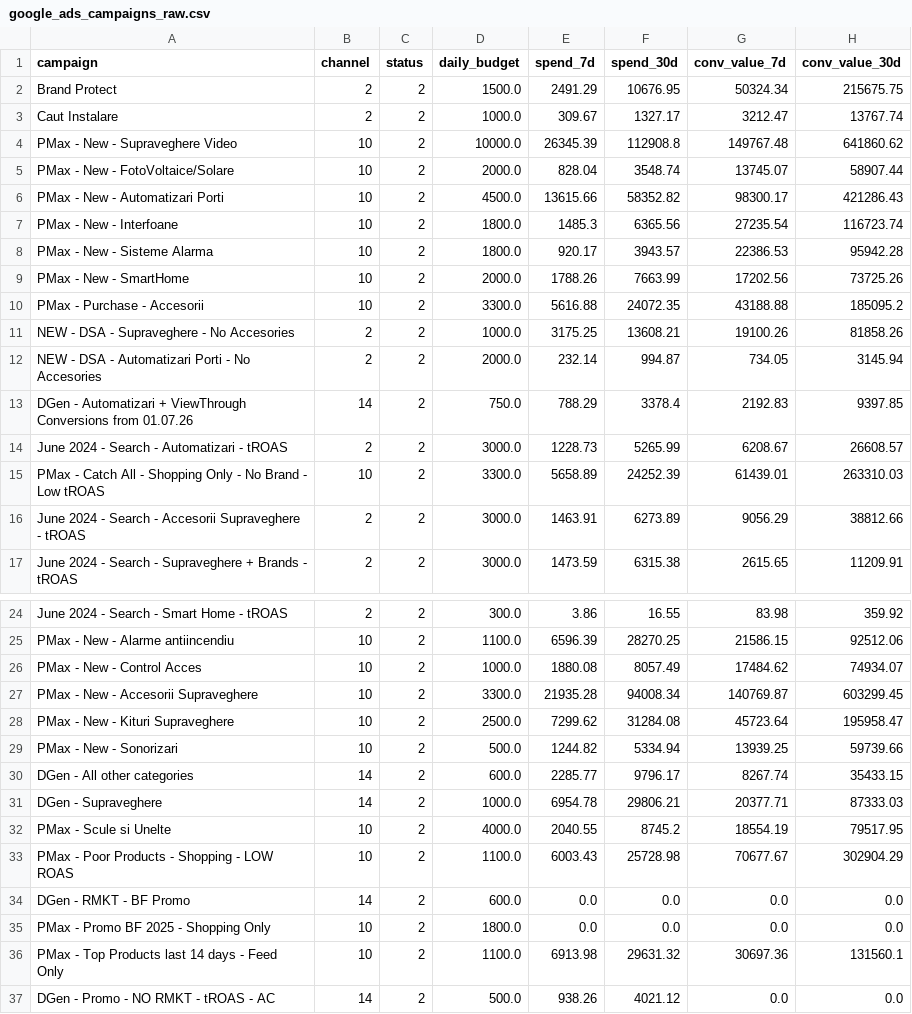
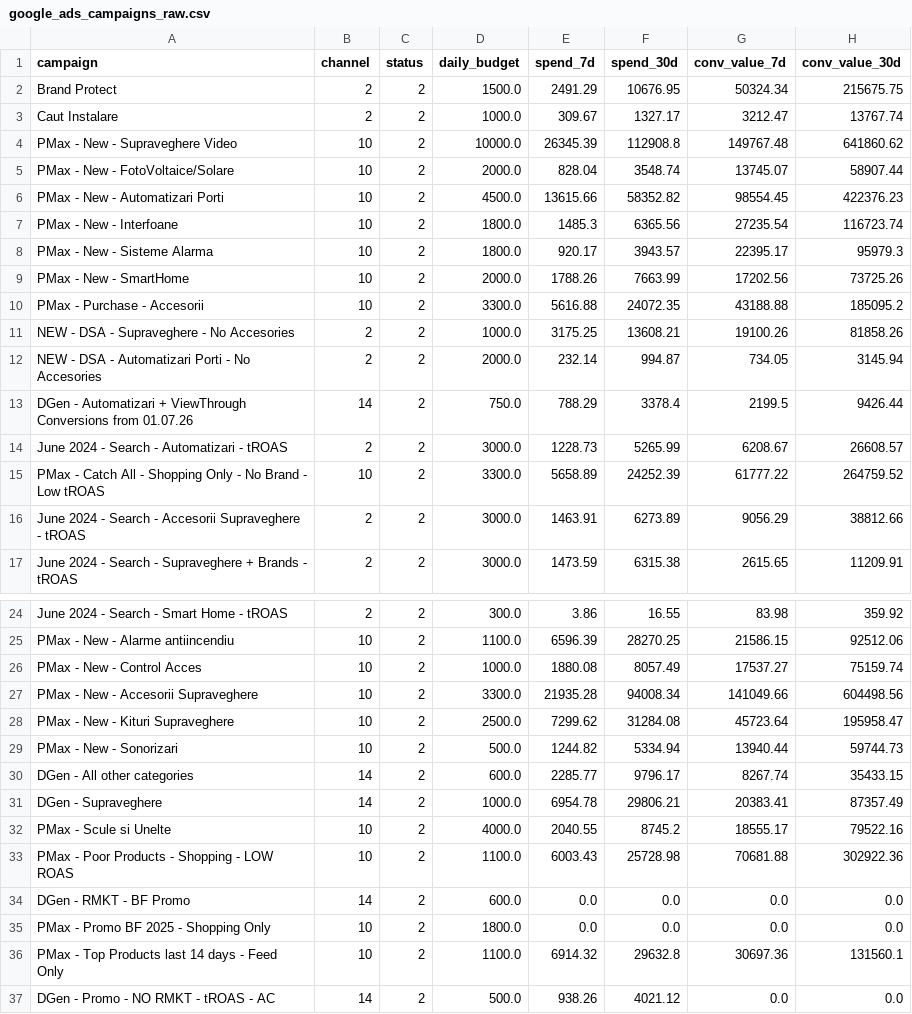
Before and after one commit to attilabirtha/a2t.ro, a CSV file: data/output/google_ads_campaigns_raw.csv, drawn as a sheet; only a part is shown, gaps mark what is left out.

```diff
--- a/data/output/google_ads_campaigns_raw.csv
+++ b/data/output/google_ads_campaigns_raw.csv
@@ -5,5 +5,5 @@ PMax - New - Supraveghere Video,10,2,10000.0,26345.39,112908.8,149767.48,641860.
 PMax - New - FotoVoltaice/Solare,10,2,2000.0,828.04,3548.74,13745.07,58907.44
-PMax - New - Automatizari Porti,10,2,4500.0,13615.66,58352.82,98300.17,421286.43
+PMax - New - Automatizari Porti,10,2,4500.0,13615.66,58352.82,98554.45,422376.23
 PMax - New - Interfoane,10,2,1800.0,1485.3,6365.56,27235.54,116723.74
-PMax - New - Sisteme Alarma,10,2,1800.0,920.17,3943.57,22386.53,95942.28
+PMax - New - Sisteme Alarma,10,2,1800.0,920.17,3943.57,22395.17,95979.3
 PMax - New - SmartHome,10,2,2000.0,1788.26,7663.99,17202.56,73725.26
@@ -12,5 +12,5 @@ NEW - DSA - Supraveghere - No Accesories,2,2,1000.0,3175.25,13608.21,19100.26,81
 NEW - DSA - Automatizari Porti - No Accesories,2,2,2000.0,232.14,994.87,734.05,3145.94
-DGen - Automatizari + ViewThrough Conversions from 01.07.26,14,2,750.0,788.29,3378.4,2192.83,9397.85
+DGen - Automatizari + ViewThrough Conversions from 01.07.26,14,2,750.0,788.29,3378.4,2199.5,9426.44
 June 2024 - Search - Automatizari - tROAS,2,2,3000.0,1228.73,5265.99,6208.67,26608.57
-PMax - Catch All - Shopping Only - No  Brand - Low tROAS,10,2,3300.0,5658.89,24252.39,61439.01,263310.03
+PMax - Catch All - Shopping Only - No  Brand - Low tROAS,10,2,3300.0,5658.89,24252.39,61777.22,264759.52
 June 2024 - Search - Accesorii Supraveghere - tROAS,2,2,3000.0,1463.91,6273.89,9056.29,38812.66
@@ -25,13 +25,13 @@ June 2024 - Search - Smart Home - tROAS,2,2,300.0,3.86,16.55,83.98,359.92
 PMax - New - Alarme antiincendiu,10,2,1100.0,6596.39,28270.25,21586.15,92512.06
-PMax - New - Control Acces,10,2,1000.0,1880.08,8057.49,17484.62,74934.07
-PMax - New - Accesorii Supraveghere,10,2,3300.0,21935.28,94008.34,140769.87,603299.45
+PMax - New - Control Acces,10,2,1000.0,1880.08,8057.49,17537.27,75159.74
+PMax - New - Accesorii Supraveghere,10,2,3300.0,21935.28,94008.34,141049.66,604498.56
 PMax - New - Kituri Supraveghere,10,2,2500.0,7299.62,31284.08,45723.64,195958.47
-PMax - New - Sonorizari,10,2,500.0,1244.82,5334.94,13939.25,59739.66
+PMax - New - Sonorizari,10,2,500.0,1244.82,5334.94,13940.44,59744.73
 DGen - All other categories,14,2,600.0,2285.77,9796.17,8267.74,35433.15
-DGen - Supraveghere,14,2,1000.0,6954.78,29806.21,20377.71,87333.03
-PMax - Scule si Unelte,10,2,4000.0,2040.55,8745.2,18554.19,79517.95
-PMax - Poor Products - Shopping - LOW ROAS,10,2,1100.0,6003.43,25728.98,70677.67,302904.29
+DGen - Supraveghere,14,2,1000.0,6954.78,29806.21,20383.41,87357.49
+PMax - Scule si Unelte,10,2,4000.0,2040.55,8745.2,18555.17,79522.16
+PMax - Poor Products - Shopping - LOW ROAS,10,2,1100.0,6003.43,25728.98,70681.88,302922.36
 DGen - RMKT - BF Promo,14,2,600.0,0.0,0.0,0.0,0.0
 PMax - Promo BF 2025 - Shopping Only,10,2,1800.0,0.0,0.0,0.0,0.0
-PMax - Top Products last 14 days - Feed Only,10,2,1100.0,6913.98,29631.32,30697.36,131560.1
+PMax - Top Products last 14 days - Feed Only,10,2,1100.0,6914.32,29632.8,30697.36,131560.1
 DGen - Promo - NO RMKT - tROAS - AC,14,2,500.0,938.26,4021.12,0.0,0.0
```
Also changed, not shown: data/output/campaign_recommendations.csv, data/output/category_summary.csv, 6 other files.
